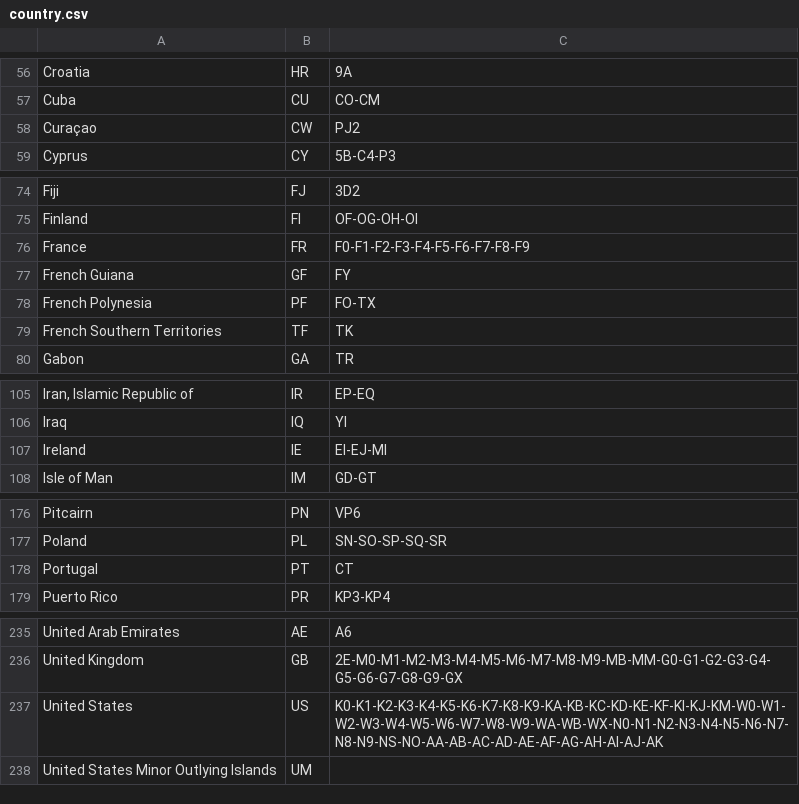
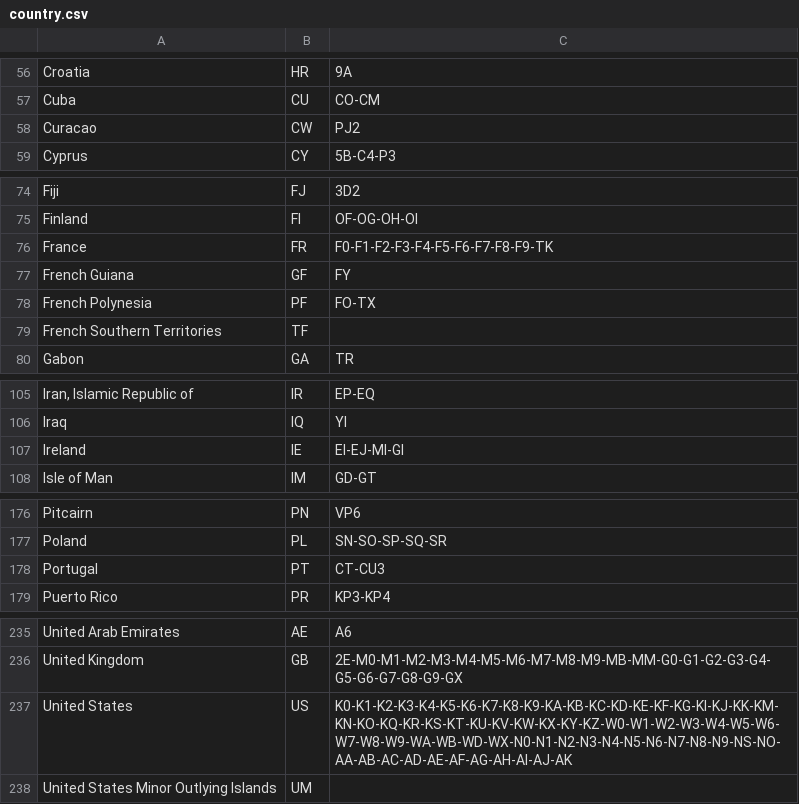
Before and after one commit to LX3JL/xlxd, a CSV file: dashboard/pgs/country.csv, drawn as a sheet; only a part is shown, gaps mark what is left out.

Commit message:
xlx 1.3.4
* improved DCS compatibility
* added full REFxxx DPlus support
* added more flags & countries in dashboard

```diff
--- a/dashboard/pgs/country.csv
+++ b/dashboard/pgs/country.csv
@@ -57,3 +57,3 @@ Croatia;HR;9A
 Cuba;CU;CO-CM
-Curaçao;CW;PJ2
+Curacao;CW;PJ2
 Cyprus;CY;5B-C4-P3
@@ -75,6 +75,6 @@ Fiji;FJ;3D2
 Finland;FI;OF-OG-OH-OI
-France;FR;F0-F1-F2-F3-F4-F5-F6-F7-F8-F9
+France;FR;F0-F1-F2-F3-F4-F5-F6-F7-F8-F9-TK
 French Guiana;GF;FY
 French Polynesia;PF;FO-TX
-French Southern Territories;TF;TK
+French Southern Territories;TF;
 Gabon;GA;TR
@@ -106,3 +106,3 @@ Iran, Islamic Republic of;IR;EP-EQ
 Iraq;IQ;YI
-Ireland;IE;EI-EJ-MI
+Ireland;IE;EI-EJ-MI-GI
 Isle of Man;IM;GD-GT
@@ -177,3 +177,3 @@ Pitcairn;PN;VP6
 Poland;PL;SN-SO-SP-SQ-SR
-Portugal;PT;CT
+Portugal;PT;CT-CU3
 Puerto Rico;PR;KP3-KP4
@@ -236,3 +236,3 @@ United Arab Emirates;AE;A6
 United Kingdom;GB;2E-M0-M1-M2-M3-M4-M5-M6-M7-M8-M9-MB-MM-G0-G1-G2-G3-G4-G5-G6-G7-G8-G9-GX
-United States;US;K0-K1-K2-K3-K4-K5-K6-K7-K8-K9-KA-KB-KC-KD-KE-KF-KI-KJ-KM-W0-W1-W2-W3-W4-W5-W6-W7-W8-W9-WA-WB-WX-N0-N1-N2-N3-N4-N5-N6-N7-N8-N9-NS-NO-AA-AB-AC-AD-AE-AF-AG-AH-AI-AJ-AK
+United States;US;K0-K1-K2-K3-K4-K5-K6-K7-K8-K9-KA-KB-KC-KD-KE-KF-KG-KI-KJ-KK-KM-KN-KO-KQ-KR-KS-KT-KU-KV-KW-KX-KY-KZ-W0-W1-W2-W3-W4-W5-W6-W7-W8-W9-WA-WB-WD-WX-N0-N1-N2-N3-N4-N5-N6-N7-N8-N9-NS-NO-AA-AB-AC-AD-AE-AF-AG-AH-AI-AJ-AK
 United States Minor Outlying Islands;UM;
```
Also changed, not shown: 8 other files.
